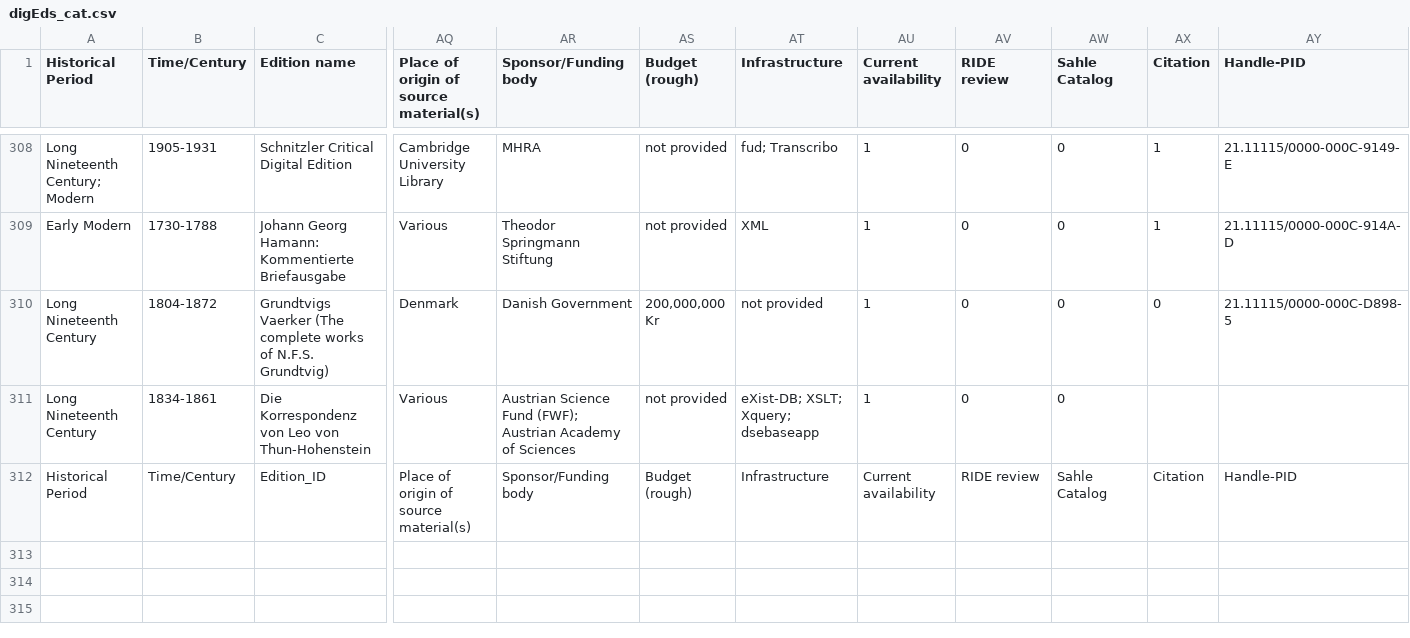
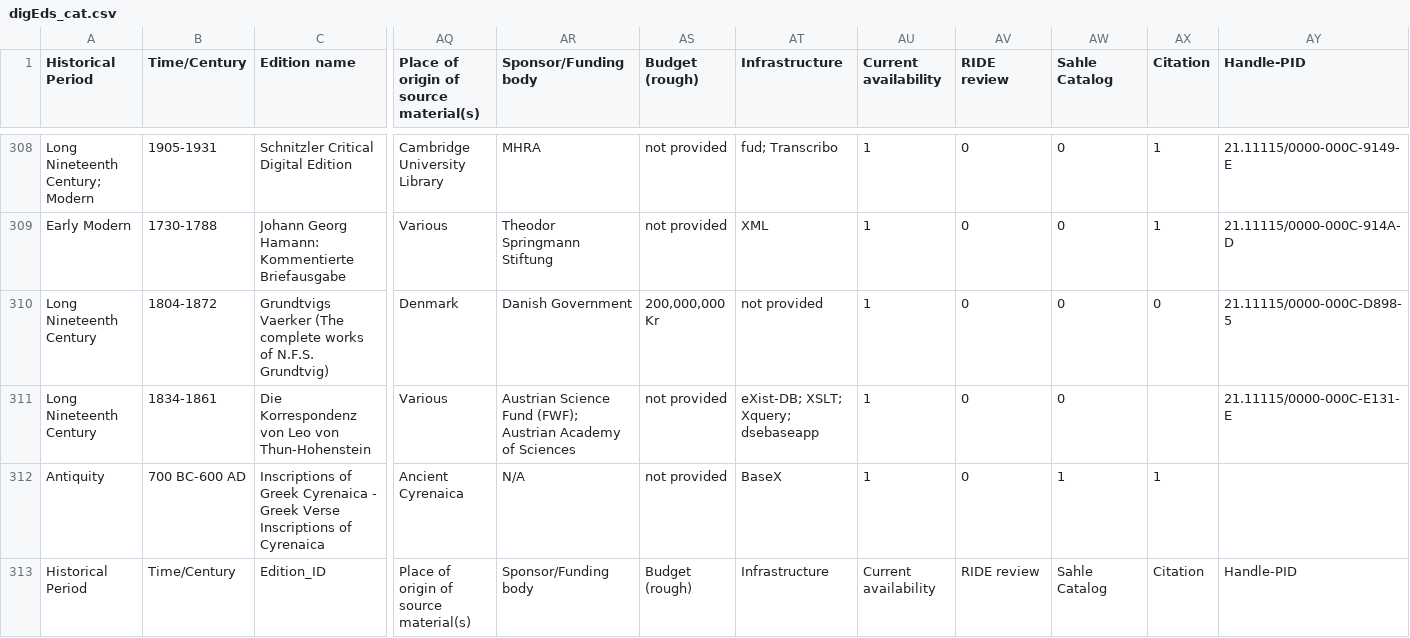
Before and after one commit to gfranzini/digEds_cat, a CSV file: digEds_cat.csv, drawn as a sheet; only a part is shown, gaps mark what is left out; rows hold the shown columns only; the diff names each change by its address in the sheet, - before the commit and + after, or states it on an @@ line.

Commit message:
New USER edition

```diff
--- a/digEds_cat.csv
+++ b/digEds_cat.csv
-AY311 (Handle-PID): (empty)
+AY311 (Handle-PID): 21.11115/0000-000C-E131-E
+row 312: Antiquity | 700 BC-600 AD | Inscriptions of Greek Cyrenaica - Greek Verse Inscriptions of Cyrenaica | Ancient Cyrenaica | N/A | not provided | BaseX | 1 | 0 | 1 | 1
```
